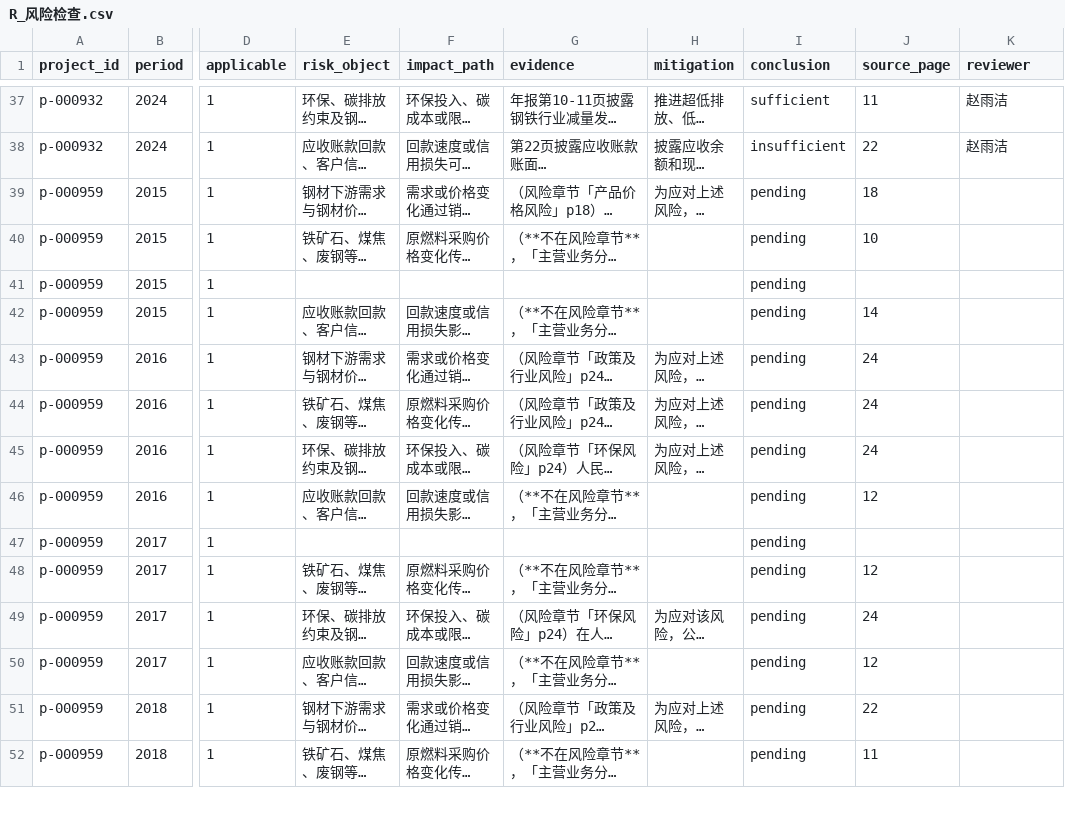
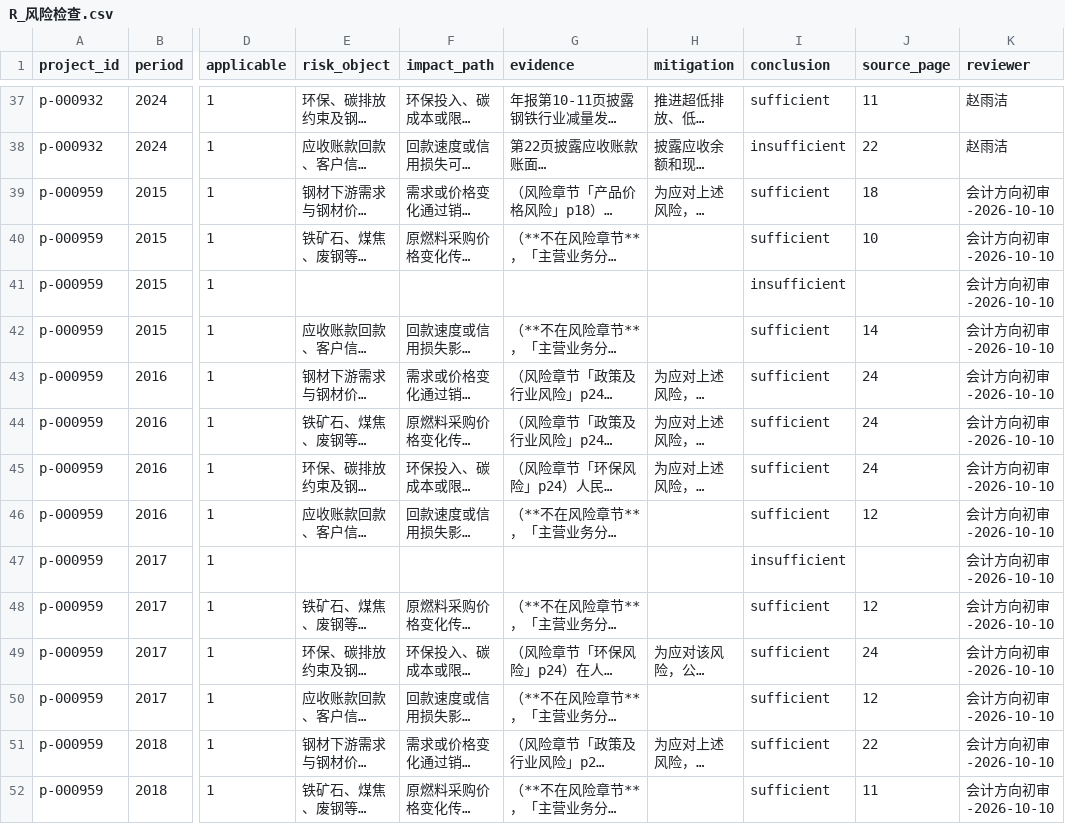
Before and after one commit to zhoulie6220/finance_ai_competition, a CSV file: 人工录入/R_风险检查.csv, drawn as a sheet; only a part is shown, gaps mark what is left out; long unchanged cells end in …; the diff covers the shown part only; the diff names each change by its address in the sheet, - before the commit and + after, or states it on an @@ line.

```diff
--- a/人工录入/R_风险检查.csv
+++ b/人工录入/R_风险检查.csv
-I39:I40 (conclusion): pending
+I39:I40 (conclusion): sufficient
-K39:K52 (reviewer): (empty)
+K39:K52 (reviewer): 会计方向初审-2026-10-10
-I41 (conclusion): pending
+I41 (conclusion): insufficient
-I42:I46 (conclusion): pending
+I42:I46 (conclusion): sufficient
-I47 (conclusion): pending
+I47 (conclusion): insufficient
-I48:I52 (conclusion): pending
+I48:I52 (conclusion): sufficient
```
Also changed, not shown: 28 edited cells elsewhere in this file, 人工录入/P_人工确认.csv, 人工录入/Q2_账龄.csv, 5 other files.
